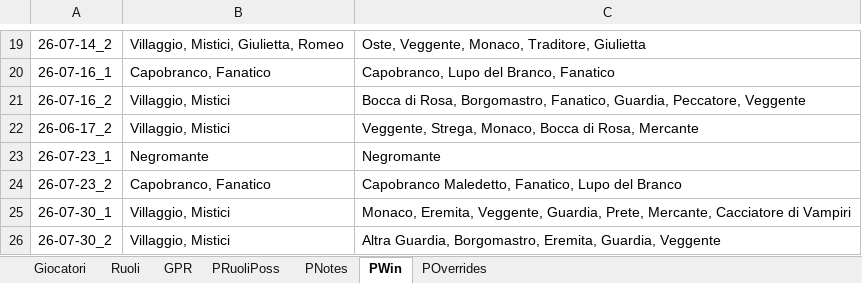
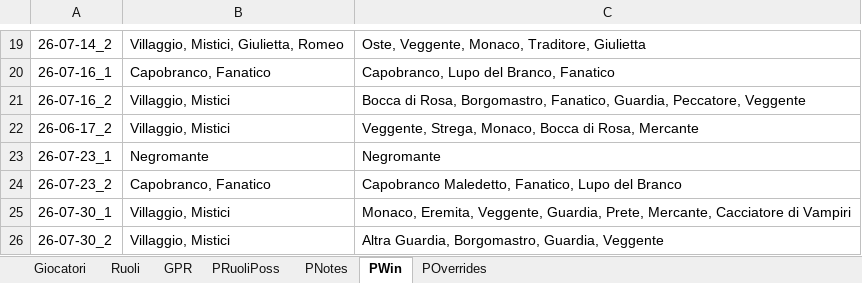
Before and after one commit to FilippoMart/WW-Discord, an Excel workbook: WWDiscordtemplate.xlsx, sheet PWin, drawn as a sheet; only a part is shown, gaps mark what is left out; values as stored, in another font and other column widths than the file's, no borders; the diff names each change by its address in the sheet, - before the commit and + after, or states it on an @@ line.

Commit message:
Fix 26-07-30_2: Luca was Giullare Modificato not Eremita (didn't win, removed from win_ruoli); correct Ruoli Possibili for both 26-07-30_1 and _2

```diff
--- a/WWDiscordtemplate.xlsx (sheet PWin)
+++ b/WWDiscordtemplate.xlsx (sheet PWin)
-C26: …Guardia, Borgomastro, Eremita, Guardia, Veggente
+C26: …Guardia, Borgomastro, Guardia, Veggente
```
Also changed, not shown: sheet PRuoliPoss, sheet GPR, 1 other file.
